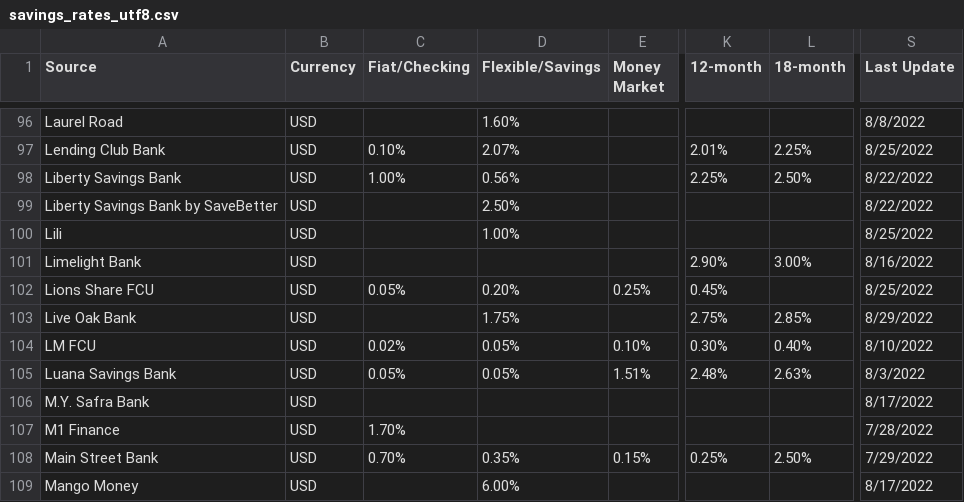
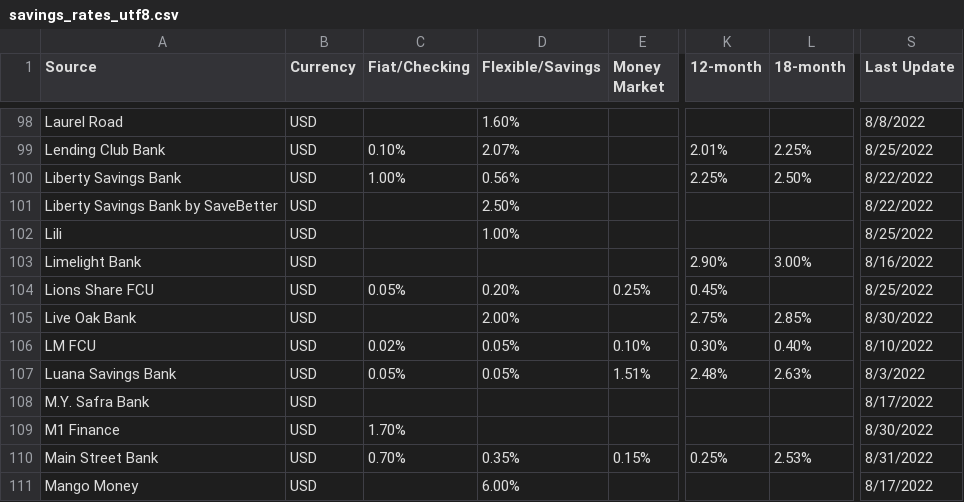
Before and after one commit to hype8912/return_rates, a CSV file: savings_rates_utf8.csv, drawn as a sheet; only a part is shown, gaps mark what is left out; addresses are those after the commit; the diff covers the shown part only; the diff names each change by its address in the sheet, - before the commit and + after, or states it on an @@ line.

```diff
--- a/savings_rates_utf8.csv
+++ b/savings_rates_utf8.csv
-D105 (Flexible/Savings): 1.75%
+D105 (Flexible/Savings): 2.00%
-S105 (Last Update): 8/29/2022
+S105 (Last Update): 8/30/2022
-S109 (Last Update): 7/28/2022
+S109 (Last Update): 8/30/2022
-L110 (18-month): 2.50%
+L110 (18-month): 2.53%
-S110 (Last Update): 7/29/2022
+S110 (Last Update): 8/31/2022
```
Also changed, not shown: 5 added rows, 1 removed row and 80 edited cells elsewhere in this file, 1 other file.
